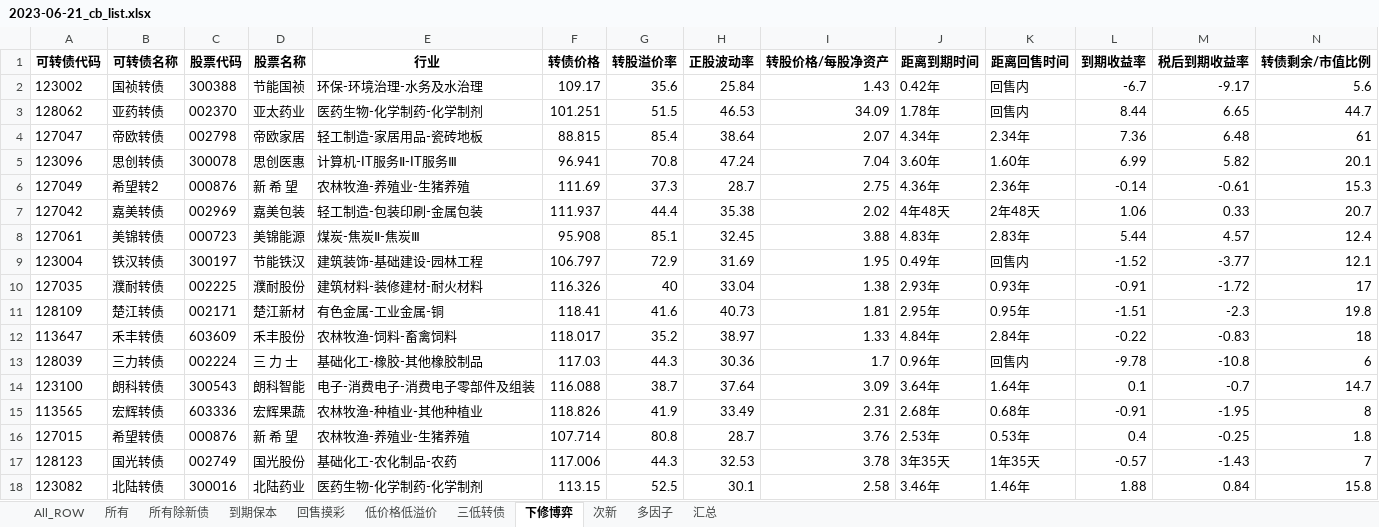
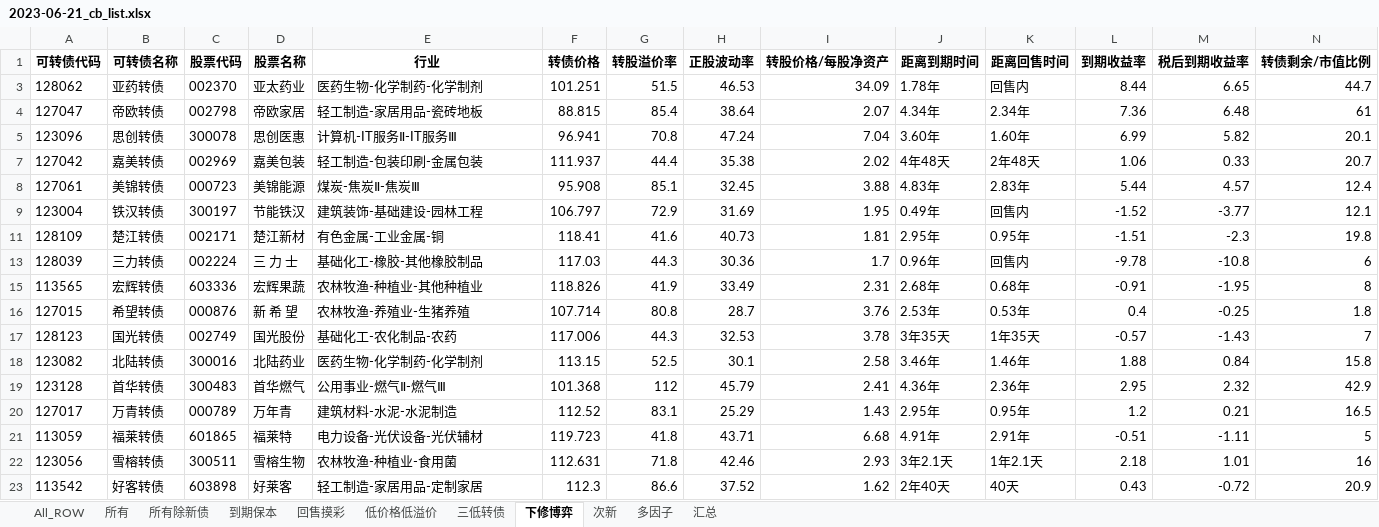
Before and after one commit to jackluson/convertible-bond-crawler, an Excel workbook: out/2023-06-21_cb_list.xlsx, sheet 下修博弈, drawn as a sheet; only a part is shown; the shorter side is filled out with more unchanged rows; values as stored, in another font and other column widths than the file's, no borders; rows hold the shown columns only; the diff names each change by its address in the sheet, - before the commit and + after, or states it on an @@ line.

```diff
--- a/out/2023-06-21_cb_list.xlsx (sheet 下修博弈)
+++ b/out/2023-06-21_cb_list.xlsx (sheet 下修博弈)
@@ row 2 hidden: 123002 | 国祯转债 | 300388 | 节能国祯 | 环保-环境治理-水务及水治理 | 109.17 | 35.6 | 25.84 | 1.43 | 0.42年 | 回售内 | -6.7 | -9.17 | 5.6 @@
@@ row 6 hidden: 127049 | 希望转2 | 000876 | 新 希 望 | 农林牧渔-养殖业-生猪养殖 | 111.69 | 37.3 | 28.7 | 2.75 | 4.36年 | 2.36年 | -0.14 | -0.61 | 15.3 @@
@@ row 10 hidden: 127035 | 濮耐转债 | 002225 | 濮耐股份 | 建筑材料-装修建材-耐火材料 | 116.326 | 40 | 33.04 | 1.38 | 2.93年 | 0.93年 | -0.91 | -1.72 | 17 @@
@@ row 12 hidden: 113647 | 禾丰转债 | 603609 | 禾丰股份 | 农林牧渔-饲料-畜禽饲料 | 118.017 | 35.2 | 38.97 | 1.33 | 4.84年 | 2.84年 | -0.22 | -0.83 | 18 @@
@@ row 14 hidden: 123100 | 朗科转债 | 300543 | 朗科智能 | 电子-消费电子-消费电子零部件及组装 | 116.088 | 38.7 | 37.64 | 3.09 | 3.64年 | 1.64年 | 0.1 | -0.7 | 14.7 @@
```
Also changed, not shown: 21 other files.
